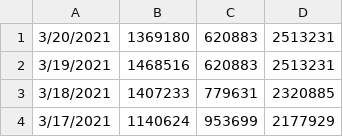
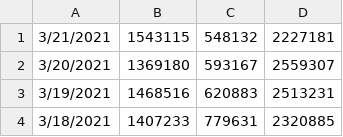
Before and after one commit to hunj/tsa-passenger-throughput, a CSV file: output.csv, drawn as a sheet; only a part is shown; the shorter side is filled out with more unchanged rows.

Commit message:
:octocat: Update data 03/22/2021

```diff
--- a/output.csv
+++ b/output.csv
@@ -1,2 +1,3 @@
-3/20/2021,1369180,620883,2513231
+3/21/2021,1543115,548132,2227181
+3/20/2021,1369180,593167,2559307
 3/19/2021,1468516,620883,2513231
```
